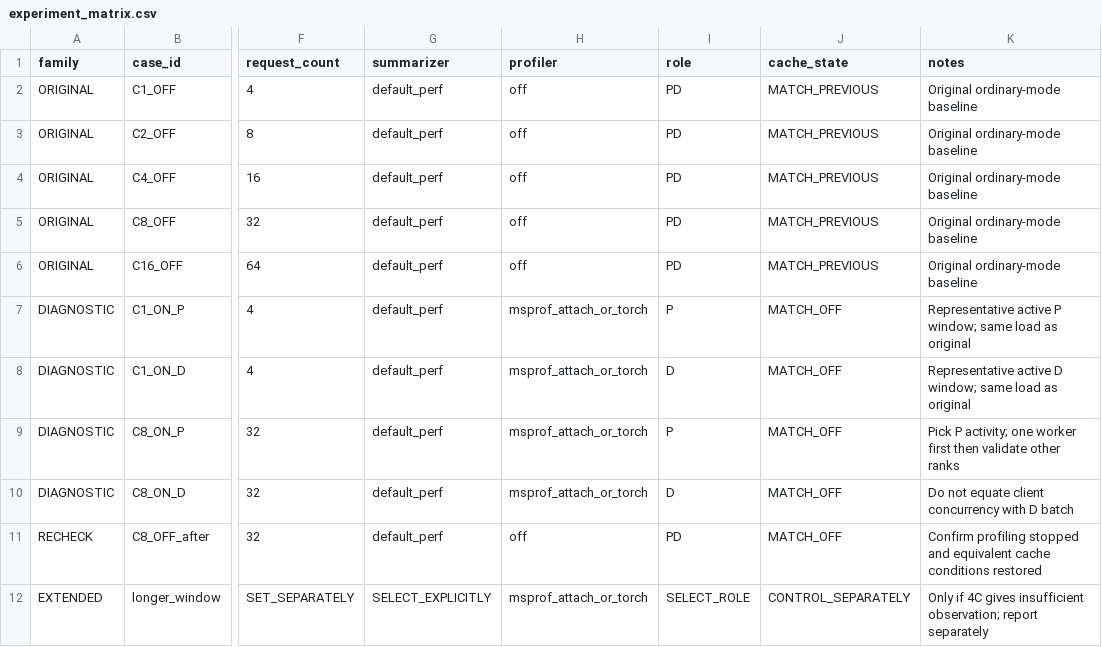
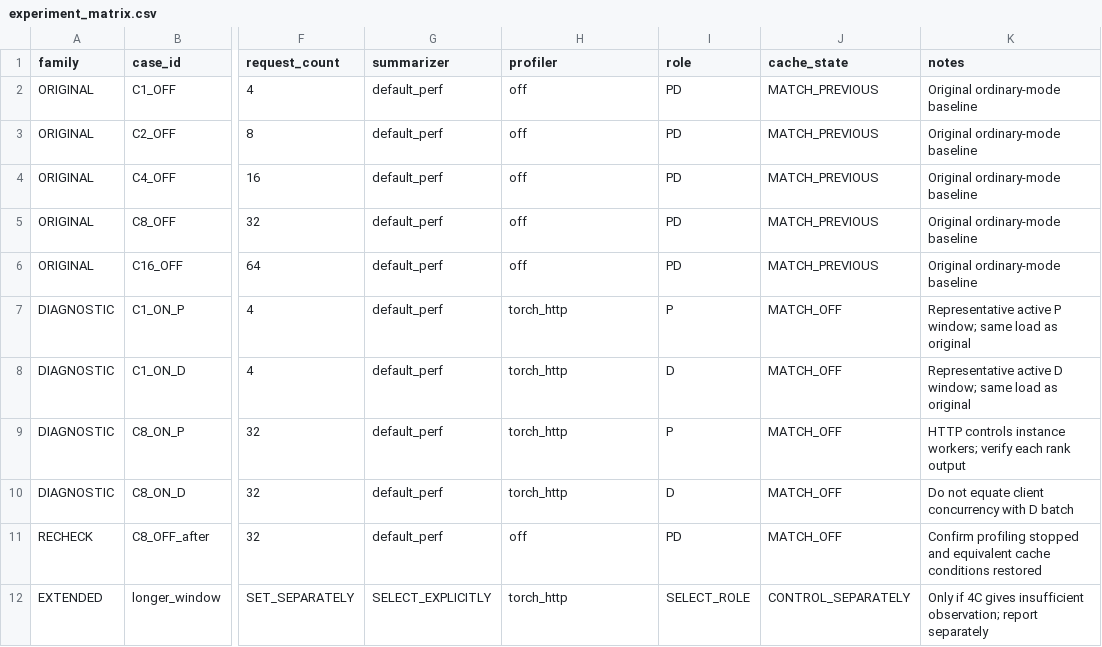
Before and after one commit to nobodycan/blue_working, a CSV file: ascend_pd_profiling_2026-10-26/configs/experiment_matrix.csv, drawn as a sheet; only a part is shown, gaps mark what is left out; the diff names each change by its address in the sheet, - before the commit and + after, or states it on an @@ line.

Commit message:
fix: use vLLM HTTP profiler for existing AISBench workflow

```diff
--- a/ascend_pd_profiling_2026-10-26/configs/experiment_matrix.csv
+++ b/ascend_pd_profiling_2026-10-26/configs/experiment_matrix.csv
-H7:H10 (profiler): msprof_attach_or_torch
+H7:H10 (profiler): torch_http
-K9 (notes): Pick P activity; one worker first then validate other ranks
+K9 (notes): HTTP controls instance workers; verify each rank output
-H12 (profiler): msprof_attach_or_torch
+H12 (profiler): torch_http
```
Also changed, not shown: 14 other files.
